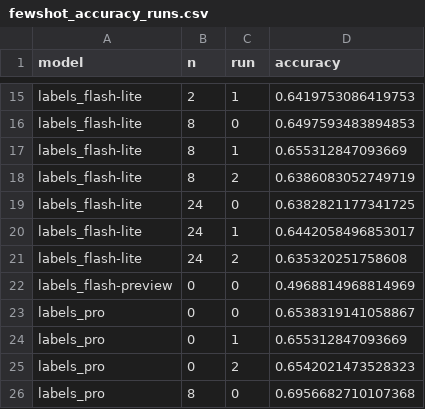
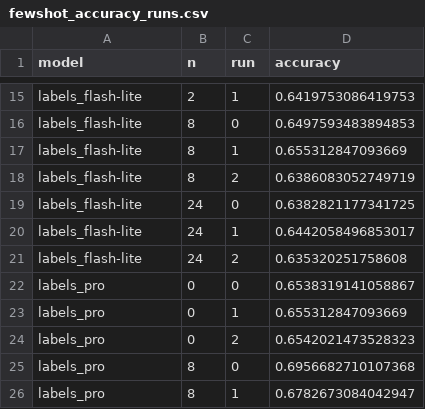
Before and after one commit to pjr2359/4744_final_project, a CSV file: fewshot_accuracy_runs.csv, drawn as a sheet; only a part is shown, gaps mark what is left out; the shorter side is filled out with more unchanged rows.

Commit message:
changed aggregate runs and fewshot grid to exclude flash 2.5 (keep hitting usage limits)

```diff
--- a/fewshot_accuracy_runs.csv
+++ b/fewshot_accuracy_runs.csv
@@ -21,3 +21,2 @@ labels_flash-lite,24,1,0.6442058496853017
 labels_flash-lite,24,2,0.635320251758608
-labels_flash-preview,0,0,0.4968814968814969
 labels_pro,0,0,0.6538319141058867
```
Also changed, not shown: fewshot_accuracy_mean.csv, 3 other files.
